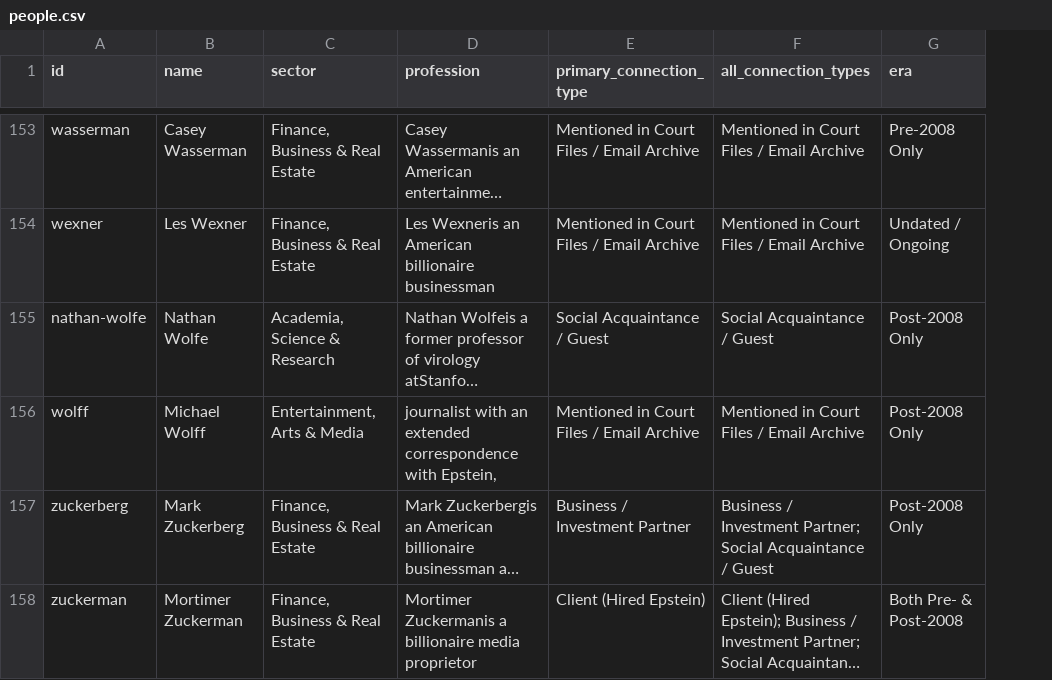
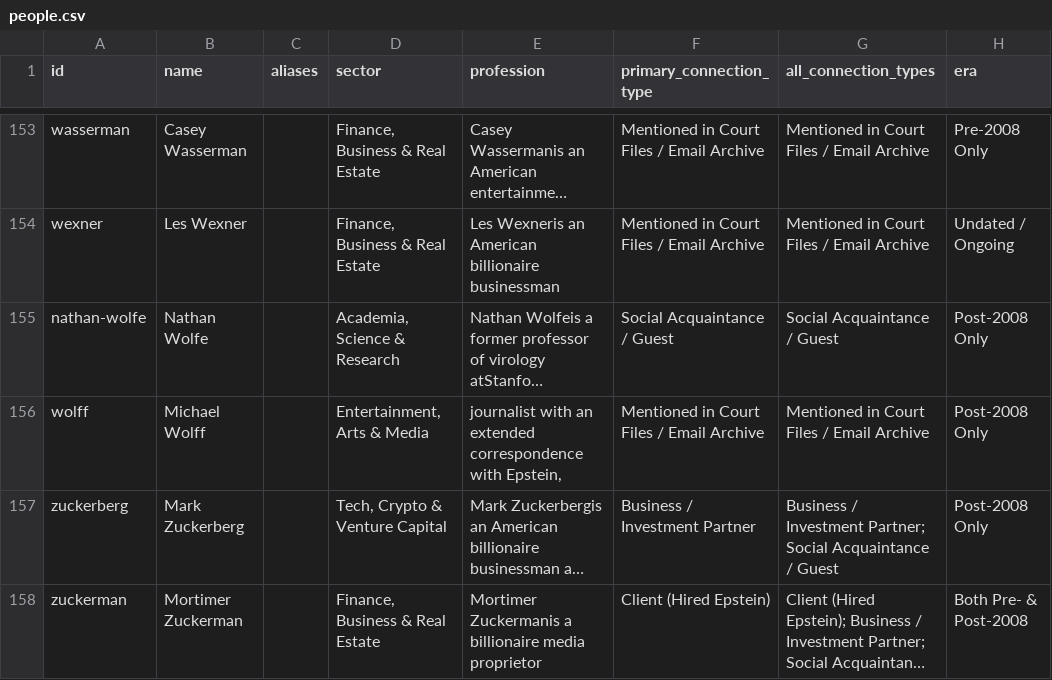
Before and after one commit to pfaustino/epstein-files, a CSV file: data/processed/people.csv, drawn as a sheet; only a part is shown, gaps mark what is left out; long unchanged cells end in …; addresses are those after the commit; the diff covers the shown part only; the diff names each change by its address in the sheet, - before the commit and + after, or states it on an @@ line.

Commit message:
fix: update sector classifications (Bill Gates, Trump), add autocomplete search dropdown and alias matching

```diff
--- a/data/processed/people.csv
+++ b/data/processed/people.csv
+column C (aliases), empty
-D157 (sector): Finance, Business & Real Estate
+D157 (sector): Tech, Crypto & Venture Capital
```
Also changed, not shown: 13 edited cells elsewhere in this file, 9 other files.
